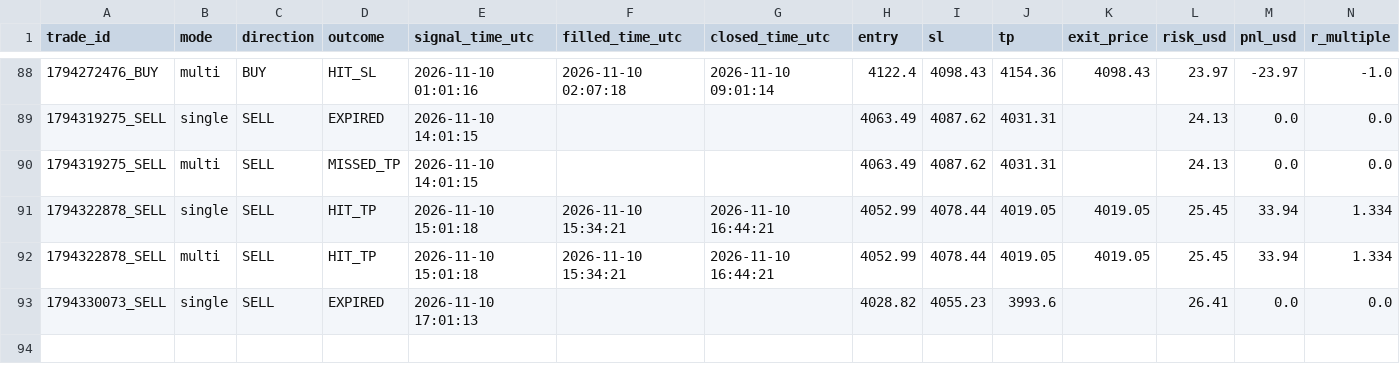
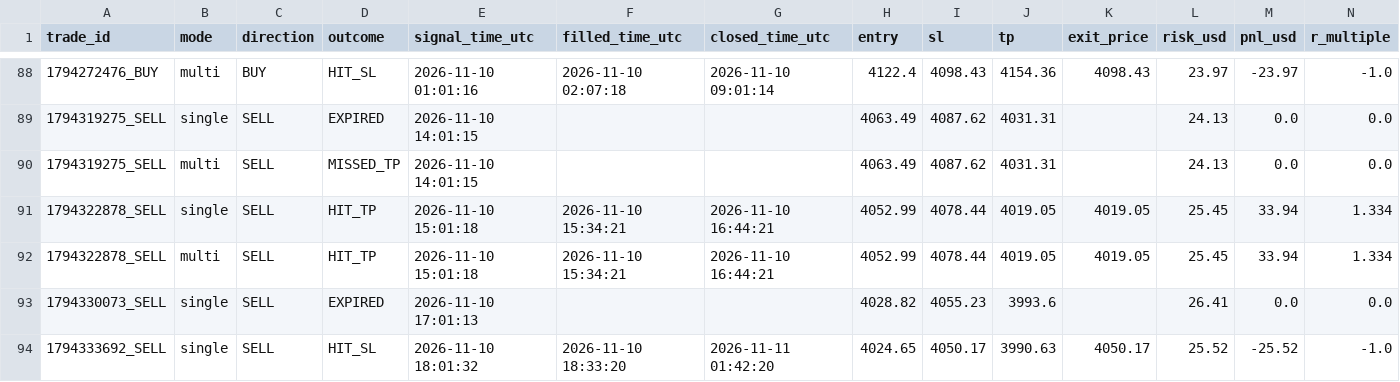
Before and after one commit to duongviethiep/gold-bot, a CSV file: trade_journal.csv, drawn as a sheet; only a part is shown, gaps mark what is left out; rows hold the shown columns only; the diff names each change by its address in the sheet, - before the commit and + after, or states it on an @@ line.

```diff
--- a/trade_journal.csv
+++ b/trade_journal.csv
+row 94: 1794333692_SELL | single | SELL | HIT_SL | 2026-11-10 18:01:32 | 2026-11-10 18:33:20 | 2026-11-11 01:42:20 | 4024.65 | 4050.17 | 3990.63 | 4050.17 | 25.52 | -25.52 | -1.0
```
Also changed, not shown: 1 other file.
